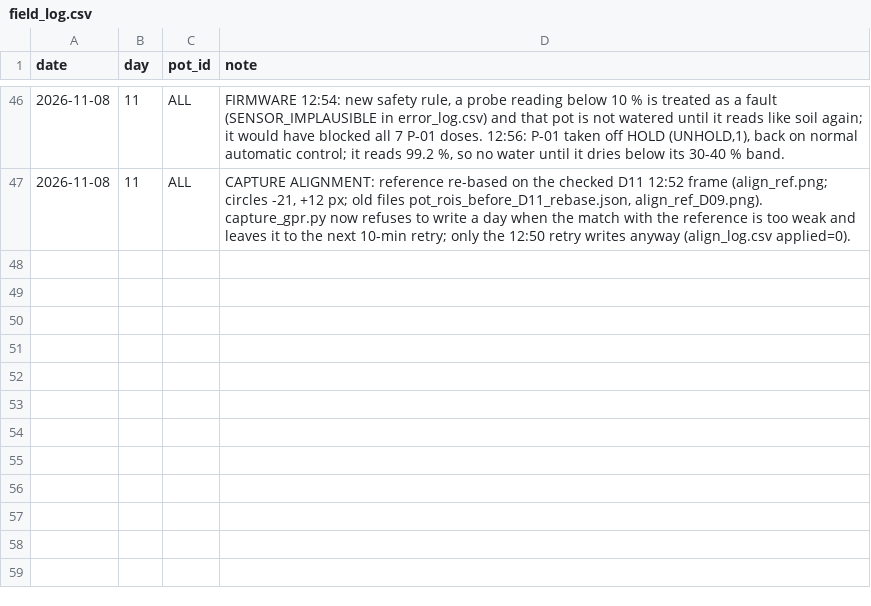
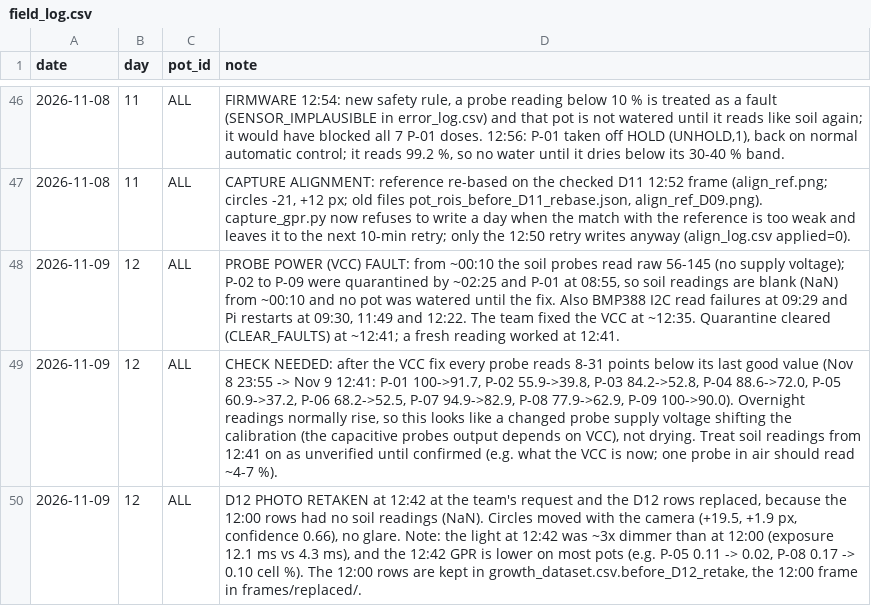
Before and after one commit to cedvtan13/THESIS, a CSV file: DATA/thesis/field_log.csv, drawn as a sheet; only a part is shown, gaps mark what is left out.

```diff
--- a/DATA/thesis/field_log.csv
+++ b/DATA/thesis/field_log.csv
@@ -47 +47,4 @@ date,day,pot_id,note
 2026-11-08,11,ALL,"CAPTURE ALIGNMENT: reference re-based on the checked D11 12:52 frame (align_ref.png; circles -21, +12 px; old files pot_rois_before_D11_rebase.json, align_ref_D09.png). capture_gpr.py now refuses to write a day when the match with the reference is too weak and leaves it to the next 10-min retry; only the 12:50 retry writes anyway (align_log.csv applied=0)."
+2026-11-09,12,ALL,"PROBE POWER (VCC) FAULT: from ~00:10 the soil probes read raw 56-145 (no supply voltage); P-02 to P-09 were quarantined by ~02:25 and P-01 at 08:55, so soil readings are blank (NaN) from ~00:10 and no pot was watered until the fix. Also BMP388 I2C read failures at 09:29 and Pi restarts at 09:30, 11:49 and 12:22. The team fixed the VCC at ~12:35. Quarantine cleared (CLEAR_FAULTS) at ~12:41; a fresh reading worked at 12:41."
+2026-11-09,12,ALL,"CHECK NEEDED: after the VCC fix every probe reads 8-31 points below its last good value (Nov 8 23:55 -> Nov 9 12:41: P-01 100->91.7, P-02 55.9->39.8, P-03 84.2->52.8, P-04 88.6->72.0, P-05 60.9->37.2, P-06 68.2->52.5, P-07 94.9->82.9, P-08 77.9->62.9, P-09 100->90.0). Overnight readings normally rise, so this looks like a changed probe supply voltage shifting the calibration (the capacitive probes output depends on VCC), not drying. Treat soil readings from 12:41 on as unverified until confirmed (e.g. what the VCC is now; one probe in air should read ~4-7 %)."
+2026-11-09,12,ALL,"D12 PHOTO RETAKEN at 12:42 at the team's request and the D12 rows replaced, because the 12:00 rows had no soil readings (NaN). Circles moved with the camera (+19.5, +1.9 px, confidence 0.66), no glare. Note: the light at 12:42 was ~3x dimmer than at 12:00 (exposure 12.1 ms vs 4.3 ms), and the 12:42 GPR is lower on most pots (e.g. P-05 0.11 -> 0.02, P-08 0.17 -> 0.10 cell %). The 12:00 rows are kept in growth_dataset.csv.before_D12_retake, the 12:00 frame in frames/replaced/."
```
Also changed, not shown: DATA/agrisentry_data/sm_log.csv, DATA/thesis/gpr_per_pot/P-01_gpr.csv, 19 other files.
